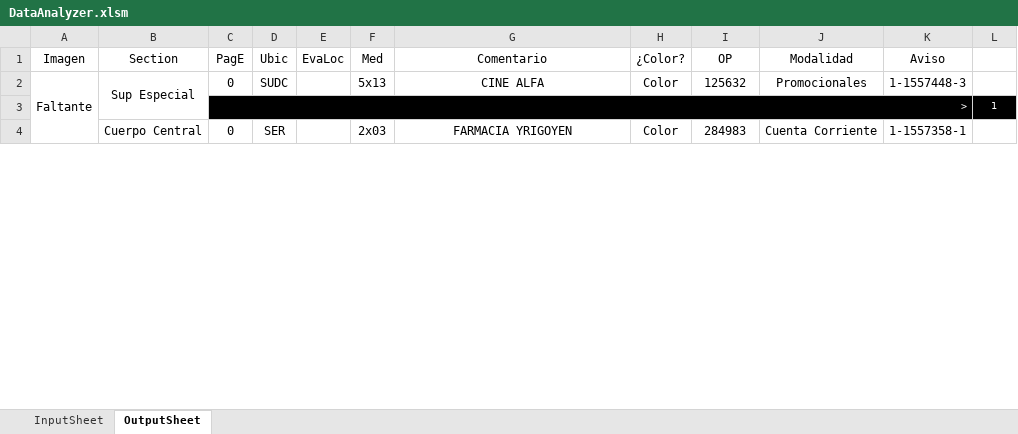
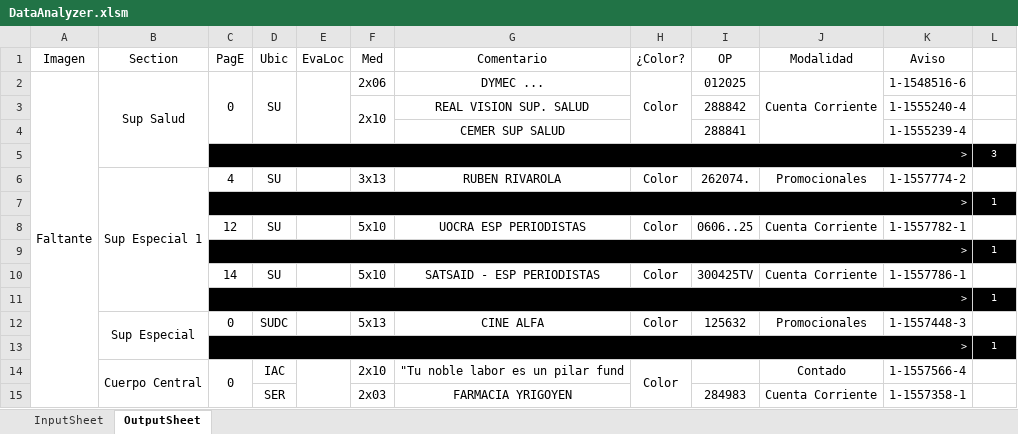
Before and after one commit to zherar7ordoya/xMSO-Excel, an Excel workbook: DataAnalyzer.xlsm, sheet OutputSheet, drawn as a sheet; only a part is shown; values as stored, in another font and other column widths than the file's, no borders; conditional formats not drawn; removed rows and columns are numbered as before the commit, all else as after; the diff covers the shown part only; the diff names each change by its address in the sheet, - before the commit and + after, or states it on an @@ line.

```diff
--- a/DataAnalyzer.xlsm (sheet OutputSheet)
+++ b/DataAnalyzer.xlsm (sheet OutputSheet)
-B2 (Section): Sup Especial
+B2 (Section): Sup Salud
-B2:B3 merged
+B2:B5 merged
+C2:C4 merged
-D2 (Ubic): SUDC
+D2 (Ubic): SU
+D2:D4 merged
+E2:E4 merged
-F2 (Med): 5x13
+F2 (Med): 2x06
-G2 (Comentario): CINE ALFA
+G2 (Comentario): DYMEC ...
+H2:H4 merged
-I2 (OP): 125632
+I2 (OP): 012025
-J2 (Modalidad): Promocionales
+J2 (Modalidad): Cuenta Corriente
+J2:J4 merged
-K2 (Aviso): 1-1557448-3
+K2 (Aviso): 1-1548516-6
+row 3:  |  |  |  |  | 2x10 | REAL VISION SUP. SALUD |  | 288842 |  | 1-1555240-4 | 1
+row 4:  |  |  |  |  |  | CEMER SUP SALUD |  | 288841 |  | 1-1555239-4 | 1
@@ row 44 moved to row 5: > @@
+row 6:  | Sup Especial 1 | 4 | SU |  | 3x13 | RUBEN RIVAROLA | Color | 262074. | Promocionales | 1-1557774-2 | 1
+row 8:  |  | 12 | SU |  | 5x10 | UOCRA ESP PERIODISTAS | Color | 0606..25 | Cuenta Corriente | 1-1557782-1 | 1
@@ row 33 moved to row 9: > @@
+row 10:  |  | 14 | SU |  | 5x10 | SATSAID - ESP PERIODISTAS | Color | 300425TV | Cuenta Corriente | 1-1557786-1 | 1
@@ row 40 moved to row 11: > @@
+row 12:  | Sup Especial | 0 | SUDC |  | 5x13 | CINE ALFA | Color | 125632 | Promocionales | 1-1557448-3 | 1
@@ row 71 moved to row 13: > @@
+row 14:  | Cuerpo Central | 0 | IAC |  | 2x10 | "Tu noble labor es un pilar fund | Color |  | Contado | 1-1557566-4 | 1
-B15 (Section): Cuerpo Central
+B15 (Section): (empty)
-B4:B15 merged
-C15 (PagE): 0
+C15 (PagE): (empty)
-C4:C5 merged
-E4:E5 merged
-H15 (¿Color?): Color
+H15 (¿Color?): (empty)
-H4:H5 merged
```
Also changed, not shown: 43 added rows, 39 removed rows, 8 moved rows, 37 edited cells and merged cells elsewhere in this sheet, hidden cells, 1 other file.
